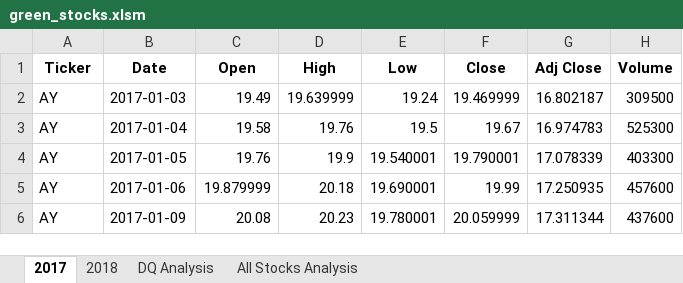
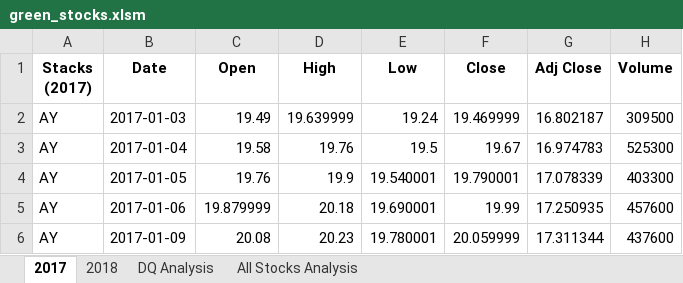
Before and after one commit to melpatjen16/stock-analysis, an Excel workbook: green_stocks.xlsm, sheet 2017, drawn as a sheet; only a part is shown; values as stored, in another font and other column widths than the file's, no borders; the diff names each change by its address in the sheet, - before the commit and + after, or states it on an @@ line.

Commit message:
Add files via upload

```diff
--- a/green_stocks.xlsm (sheet 2017)
+++ b/green_stocks.xlsm (sheet 2017)
-A1: Ticker
+A1: Stacks (2017)
```
Also changed, not shown: sheet All Stocks Analysis, charts or pictures.
